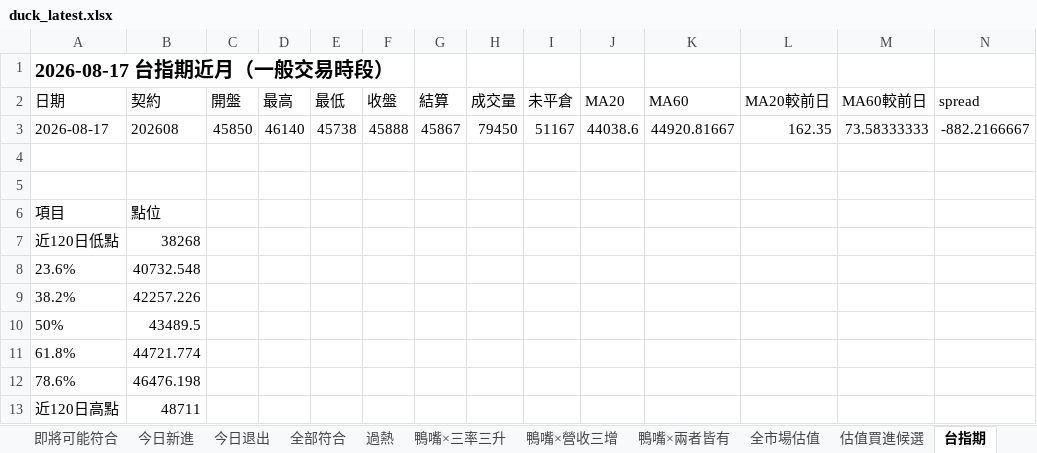
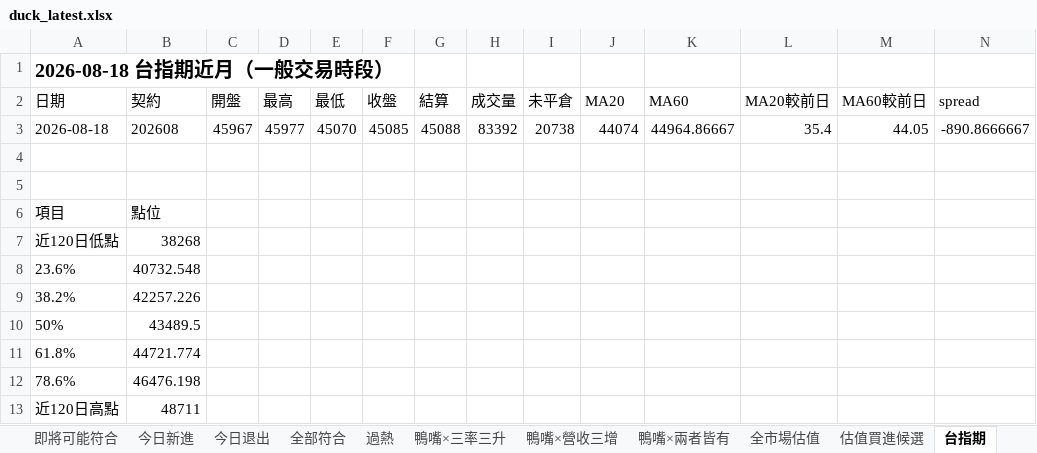
Before and after one commit to jan770610-dot/tw-stock-dashboard-test, an Excel workbook: duck_latest.xlsx, sheet 台指期, drawn as a sheet; only a part is shown; values as stored, in another font and other column widths than the file's, no borders; removed rows and columns are numbered as before the commit, all else as after; rows hold the shown columns only; the diff names each change by its address in the sheet, - before the commit and + after, or states it on an @@ line.

```diff
--- a/duck_latest.xlsx (sheet 台指期)
+++ b/duck_latest.xlsx (sheet 台指期)
-A1 (日期): 2026-08-17 台指期近月（一般交易時段）
+A1 (日期): 2026-08-18 台指期近月（一般交易時段）
-row 3: 2026-08-17 | 202608 | 45850 | 46140 | 45738 | 45888 | 45867 | 79450 | 51167 | 44038.6 | 44920.81667 | 162.35 | 73.58333333 | -882.2166667
+row 3: 2026-08-18 | 202608 | 45967 | 45977 | 45070 | 45085 | 45088 | 83392 | 20738 | 44074 | 44964.86667 | 35.4 | 44.05 | -890.8666667
```
Also changed, not shown: sheet 全市場整合篩選, sheet 全部符合, sheet 即將可能符合, sheet 全市場估值, sheet 鴨嘴×營收三增, sheet 過熱, 6 more sheets, rs_latest.xlsx, 1 other file.
